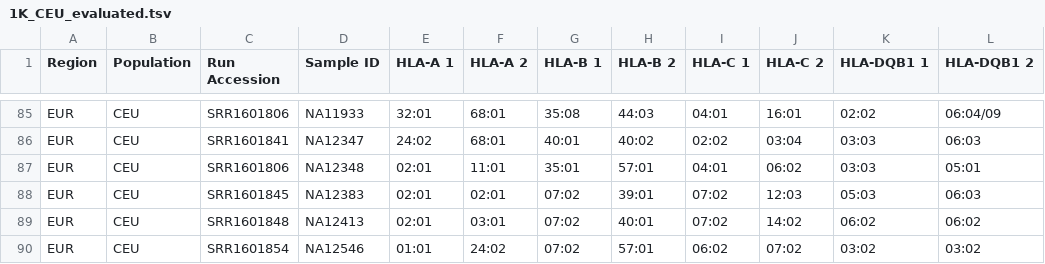
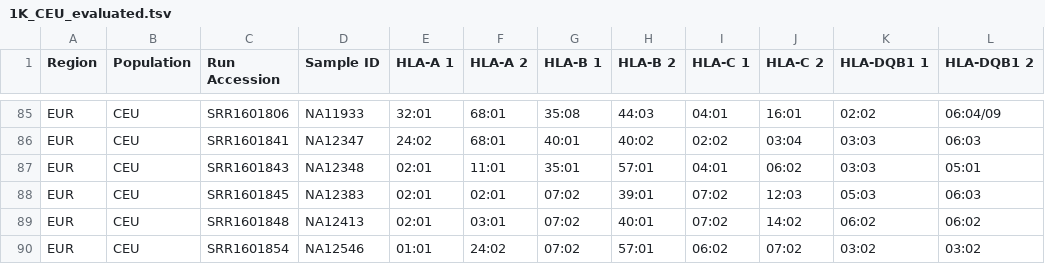
Before and after one commit to orthanq/orthanq-evaluation, a TSV file: resources/ground_truth/1K_CEU_evaluated.tsv, drawn as a sheet; only a part is shown, gaps mark what is left out; the diff names each change by its address in the sheet, - before the commit and + after, or states it on an @@ line.

Commit message:
fix an accession id in ground truth

```diff
--- a/resources/ground_truth/1K_CEU_evaluated.tsv
+++ b/resources/ground_truth/1K_CEU_evaluated.tsv
-C87 (Run Accession): SRR1601806
+C87 (Run Accession): SRR1601843
```
